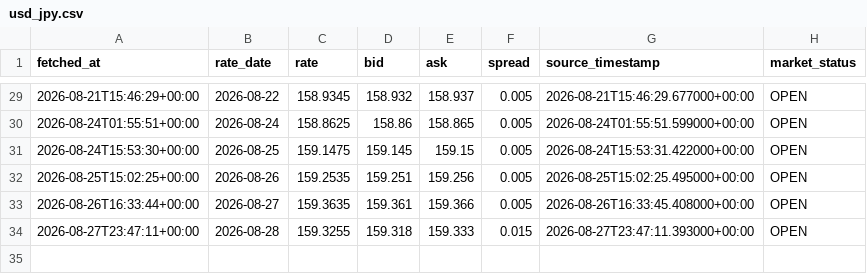
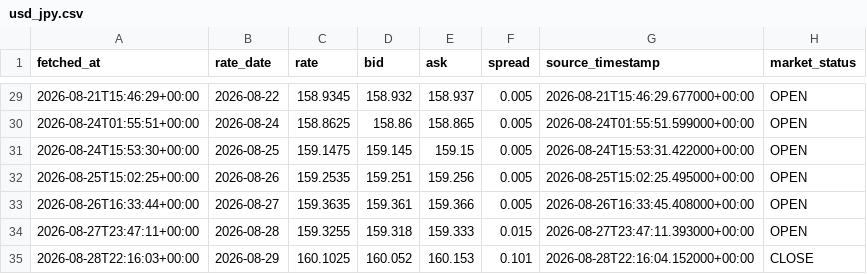
Before and after one commit to yu1Ro5/quant-lab-data, a CSV file: data/usd_jpy.csv, drawn as a sheet; only a part is shown, gaps mark what is left out.

```diff
--- a/data/usd_jpy.csv
+++ b/data/usd_jpy.csv
@@ -34 +34,2 @@ fetched_at,rate_date,rate,bid,ask,spread,source_timestamp,market_status
 2026-08-27T23:47:11+00:00,2026-08-28,159.3255,159.318,159.333,0.015,2026-08-27T23:47:11.393000+00:00,OPEN
+2026-08-28T22:16:03+00:00,2026-08-29,160.1025,160.052,160.153,0.101,2026-08-28T22:16:04.152000+00:00,CLOSE
```
Also changed, not shown: data/usd_jpy_hourly.csv.
